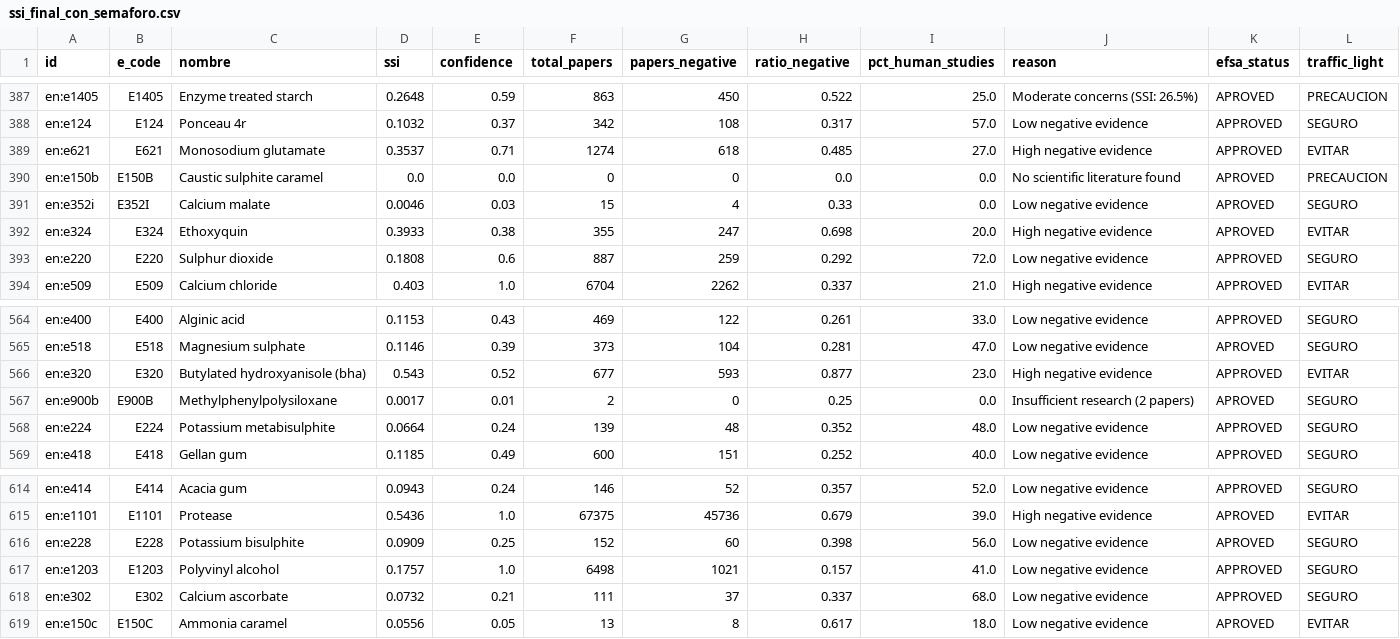
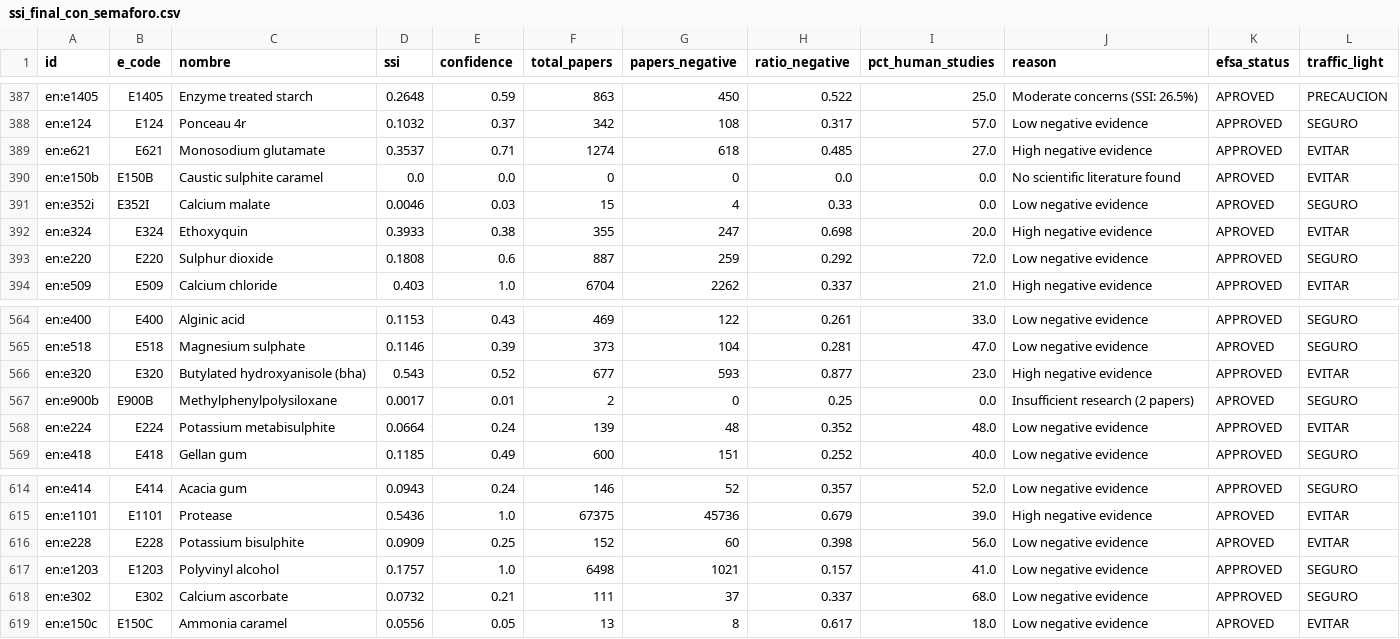
Before and after one commit to mikel-ao/nutriscore-2-0, a CSV file: src/data/ssi_final_con_semaforo.csv, drawn as a sheet; only a part is shown, gaps mark what is left out; the diff covers the shown part only.

```diff
--- a/src/data/ssi_final_con_semaforo.csv
+++ b/src/data/ssi_final_con_semaforo.csv
@@ -389,3 +389,3 @@ en:e124,E124,Ponceau 4r,0.1032,0.37,342,108,0.317,57.0,Low negative evidence,APP
 en:e621,E621,Monosodium glutamate,0.3537,0.71,1274,618,0.485,27.0,High negative evidence,APPROVED,EVITAR
-en:e150b,E150B,Caustic sulphite caramel,0.0,0.0,0,0,0.0,0.0,No scientific literature found,APROVED,PRECAUCION
+en:e150b,E150B,Caustic sulphite caramel,0.0,0.0,0,0,0.0,0.0,No scientific literature found,APROVED,EVITAR
 en:e352i,E352I,Calcium malate,0.0046,0.03,15,4,0.33,0.0,Low negative evidence,APROVED,SEGURO
@@ -567,3 +567,3 @@ en:e320,E320,Butylated hydroxyanisole (bha),0.543,0.52,677,593,0.877,23.0,High n
 en:e900b,E900B,Methylphenylpolysiloxane,0.0017,0.01,2,0,0.25,0.0,Insufficient research (2 papers),APROVED,SEGURO
-en:e224,E224,Potassium metabisulphite,0.0664,0.24,139,48,0.352,48.0,Low negative evidence,APPROVED,SEGURO
+en:e224,E224,Potassium metabisulphite,0.0664,0.24,139,48,0.352,48.0,Low negative evidence,APPROVED,EVITAR
 en:e418,E418,Gellan gum,0.1185,0.49,600,151,0.252,40.0,Low negative evidence,APPROVED,SEGURO
@@ -615,3 +615,3 @@ en:e414,E414,Acacia gum,0.0943,0.24,146,52,0.357,52.0,Low negative evidence,APPR
 en:e1101,E1101,Protease,0.5436,1.0,67375,45736,0.679,39.0,High negative evidence,APROVED,EVITAR
-en:e228,E228,Potassium bisulphite,0.0909,0.25,152,60,0.398,56.0,Low negative evidence,APROVED,SEGURO
+en:e228,E228,Potassium bisulphite,0.0909,0.25,152,60,0.398,56.0,Low negative evidence,APROVED,EVITAR
 en:e1203,E1203,Polyvinyl alcohol,0.1757,1.0,6498,1021,0.157,41.0,Low negative evidence,APPROVED,SEGURO
```
Also changed, not shown: 5 edited cells elsewhere in this file, src/resources/streamlit/data/ssi_final_con_semaforo.csv, 3 other files.
